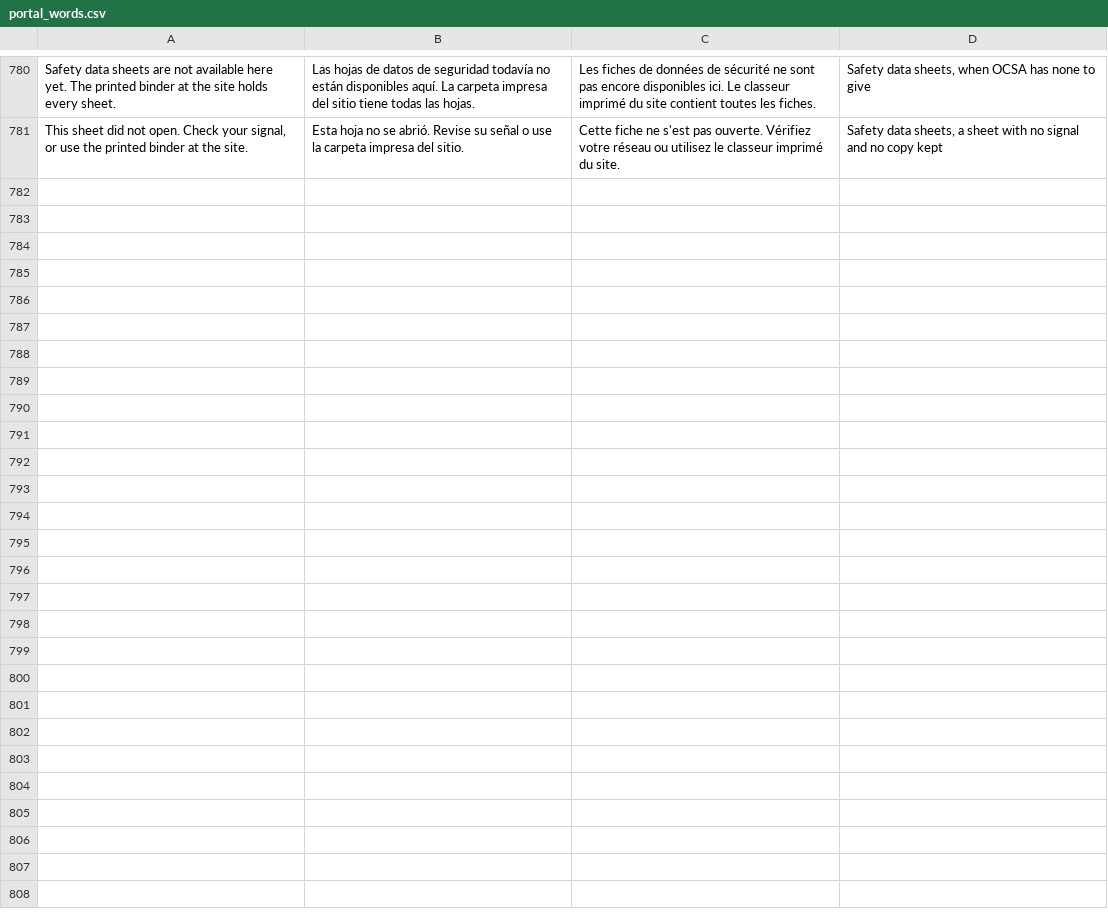
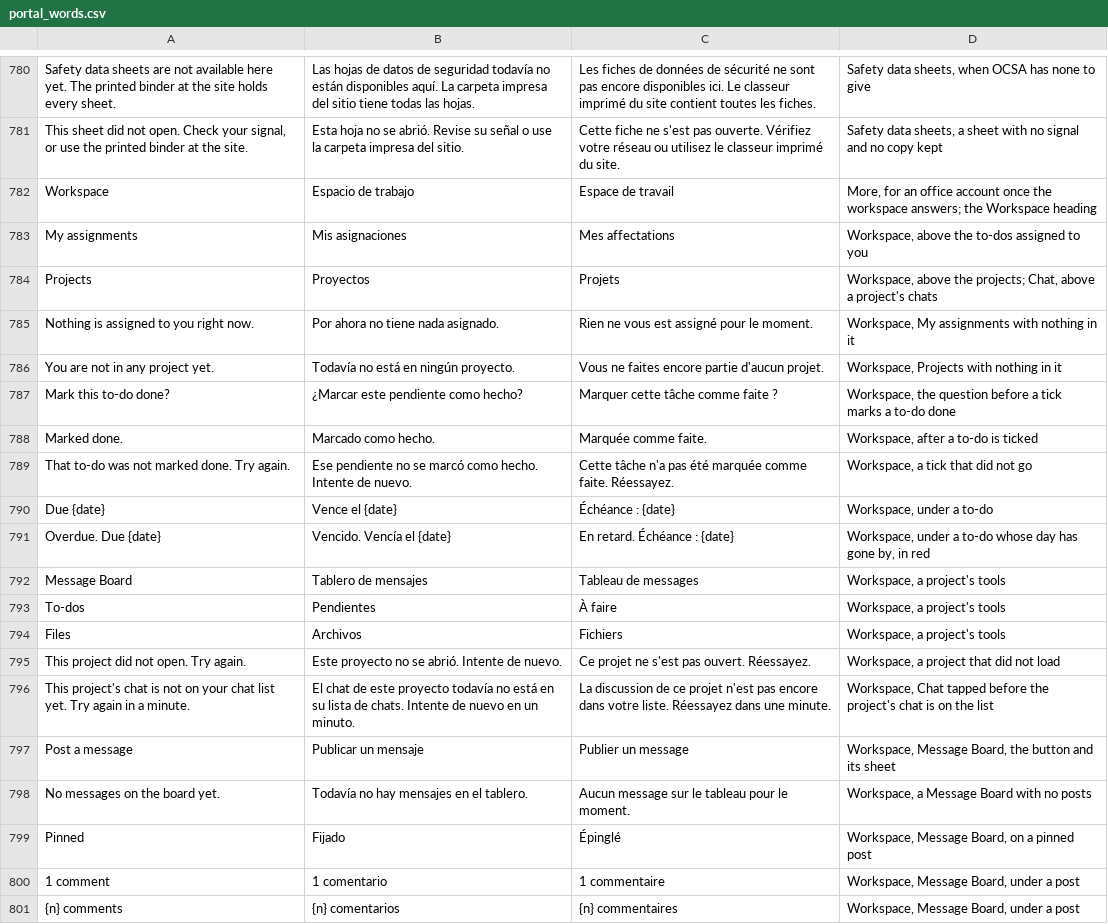
Before and after one commit to isouadda/ocsa-staff-portal, a CSV file: translation/portal_words.csv, drawn as a sheet; only a part is shown, gaps mark what is left out; the diff covers the shown part only.

```diff
--- a/translation/portal_words.csv
+++ b/translation/portal_words.csv
@@ -781 +781,21 @@ Safety data sheets are not available here yet. The printed binder at the site ho
 "This sheet did not open. Check your signal, or use the printed binder at the site.",Esta hoja no se abrió. Revise su señal o use la carpeta impresa del sitio.,Cette fiche ne s'est pas ouverte. Vérifiez votre réseau ou utilisez le classeur imprimé du site.,"Safety data sheets, a sheet with no signal and no copy kept"
+Workspace,Espacio de trabajo,Espace de travail,"More, for an office account once the workspace answers; the Workspace heading"
+My assignments,Mis asignaciones,Mes affectations,"Workspace, above the to-dos assigned to you"
+Projects,Proyectos,Projets,"Workspace, above the projects; Chat, above a project's chats"
+Nothing is assigned to you right now.,Por ahora no tiene nada asignado.,Rien ne vous est assigné pour le moment.,"Workspace, My assignments with nothing in it"
+You are not in any project yet.,Todavía no está en ningún proyecto.,Vous ne faites encore partie d'aucun projet.,"Workspace, Projects with nothing in it"
+Mark this to-do done?,¿Marcar este pendiente como hecho?,Marquer cette tâche comme faite ?,"Workspace, the question before a tick marks a to-do done"
+Marked done.,Marcado como hecho.,Marquée comme faite.,"Workspace, after a to-do is ticked"
+That to-do was not marked done. Try again.,Ese pendiente no se marcó como hecho. Intente de nuevo.,Cette tâche n'a pas été marquée comme faite. Réessayez.,"Workspace, a tick that did not go"
+Due {date},Vence el {date},Échéance : {date},"Workspace, under a to-do"
+Overdue. Due {date},Vencido. Vencía el {date},En retard. Échéance : {date},"Workspace, under a to-do whose day has gone by, in red"
+Message Board,Tablero de mensajes,Tableau de messages,"Workspace, a project's tools"
+To-dos,Pendientes,À faire,"Workspace, a project's tools"
+Files,Archivos,Fichiers,"Workspace, a project's tools"
+This project did not open. Try again.,Este proyecto no se abrió. Intente de nuevo.,Ce projet ne s'est pas ouvert. Réessayez.,"Workspace, a project that did not load"
+This project's chat is not on your chat list yet. Try again in a minute.,El chat de este proyecto todavía no está en su lista de chats. Intente de nuevo en un minuto.,La discussion de ce projet n'est pas encore dans votre liste. Réessayez dans une minute.,"Workspace, Chat tapped before the project's chat is on the list"
+Post a message,Publicar un mensaje,Publier un message,"Workspace, Message Board, the button and its sheet"
+No messages on the board yet.,Todavía no hay mensajes en el tablero.,Aucun message sur le tableau pour le moment.,"Workspace, a Message Board with no posts"
+Pinned,Fijado,Épinglé,"Workspace, Message Board, on a pinned post"
+1 comment,1 comentario,1 commentaire,"Workspace, Message Board, under a post"
+{n} comments,{n} comentarios,{n} commentaires,"Workspace, Message Board, under a post"
```
Also changed, not shown: 30 added rows elsewhere in this file, 1 other file.
